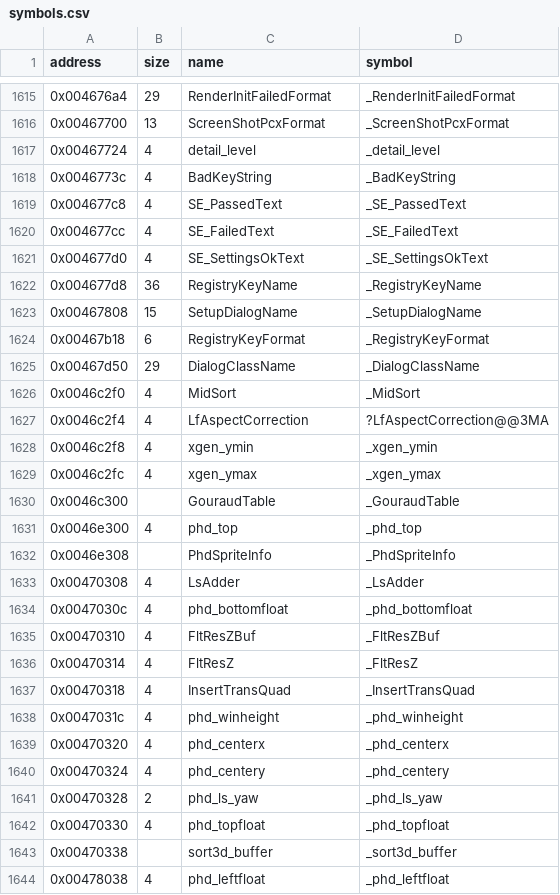
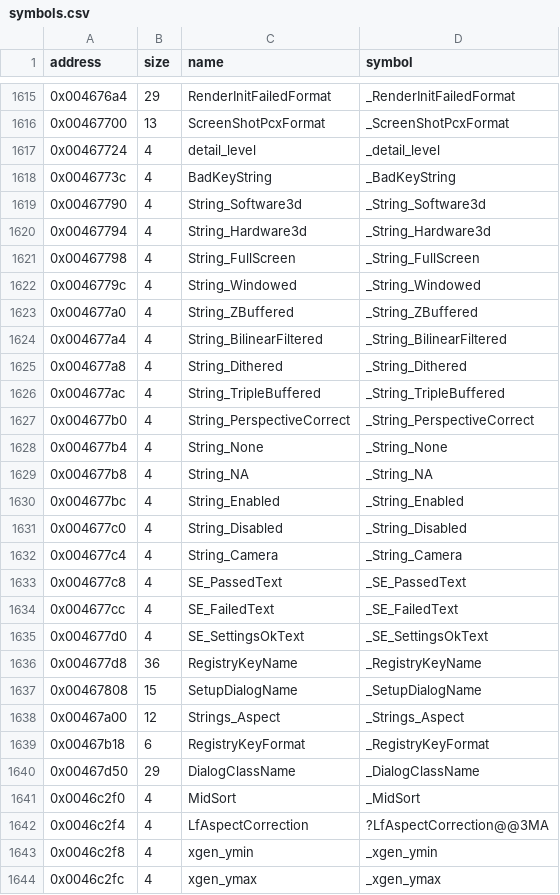
Before and after one commit to LostArtefacts/tr02, a CSV file: config/symbols.csv, drawn as a sheet; only a part is shown, gaps mark what is left out; the shorter side is filled out with more unchanged rows; the diff names each change by its address in the sheet, - before the commit and + after, or states it on an @@ line.

```diff
--- a/config/symbols.csv
+++ b/config/symbols.csv
+row 1619: 0x00467790 | 4 | String_Software3d | _String_Software3d
+row 1620: 0x00467794 | 4 | String_Hardware3d | _String_Hardware3d
+row 1621: 0x00467798 | 4 | String_FullScreen | _String_FullScreen
+row 1622: 0x0046779c | 4 | String_Windowed | _String_Windowed
+row 1623: 0x004677a0 | 4 | String_ZBuffered | _String_ZBuffered
+row 1624: 0x004677a4 | 4 | String_BilinearFiltered | _String_BilinearFiltered
+row 1625: 0x004677a8 | 4 | String_Dithered | _String_Dithered
+row 1626: 0x004677ac | 4 | String_TripleBuffered | _String_TripleBuffered
+row 1627: 0x004677b0 | 4 | String_PerspectiveCorrect | _String_PerspectiveCorrect
+row 1628: 0x004677b4 | 4 | String_None | _String_None
+row 1629: 0x004677b8 | 4 | String_NA | _String_NA
+row 1630: 0x004677bc | 4 | String_Enabled | _String_Enabled
+row 1631: 0x004677c0 | 4 | String_Disabled | _String_Disabled
+row 1632: 0x004677c4 | 4 | String_Camera | _String_Camera
+row 1638: 0x00467a00 | 12 | Strings_Aspect | _Strings_Aspect
```
Also changed, not shown: 2 other files.
